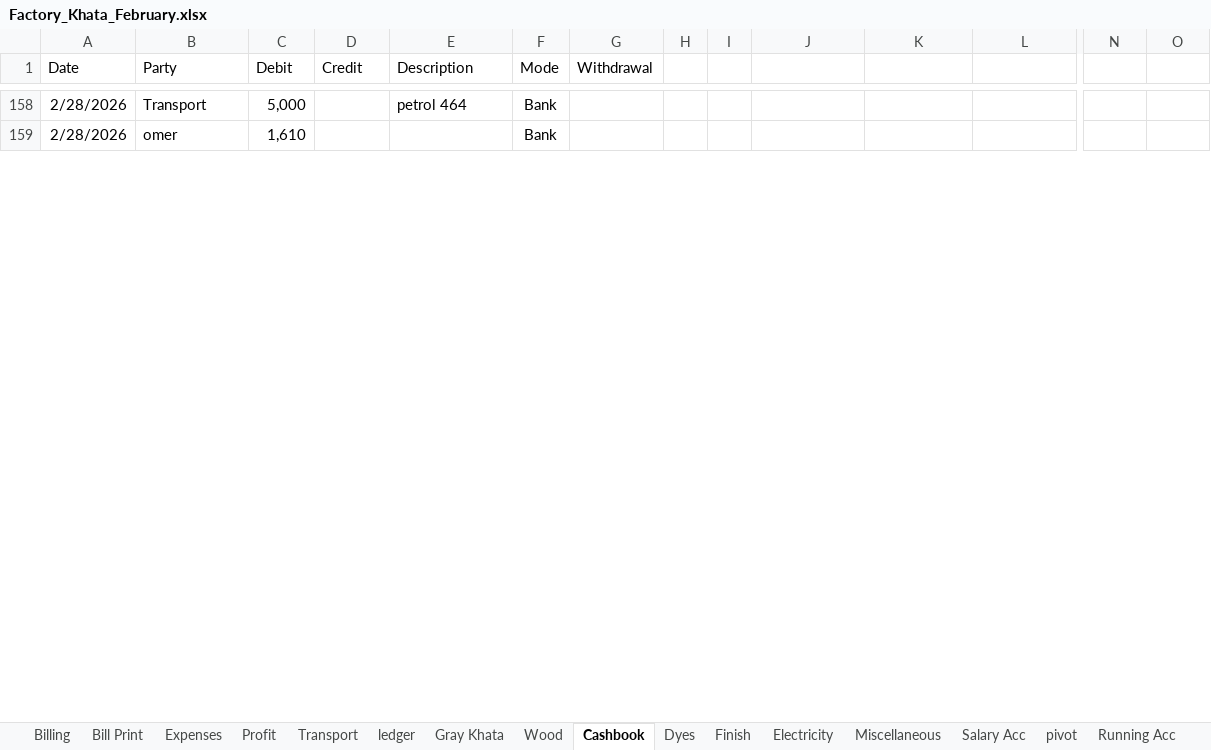
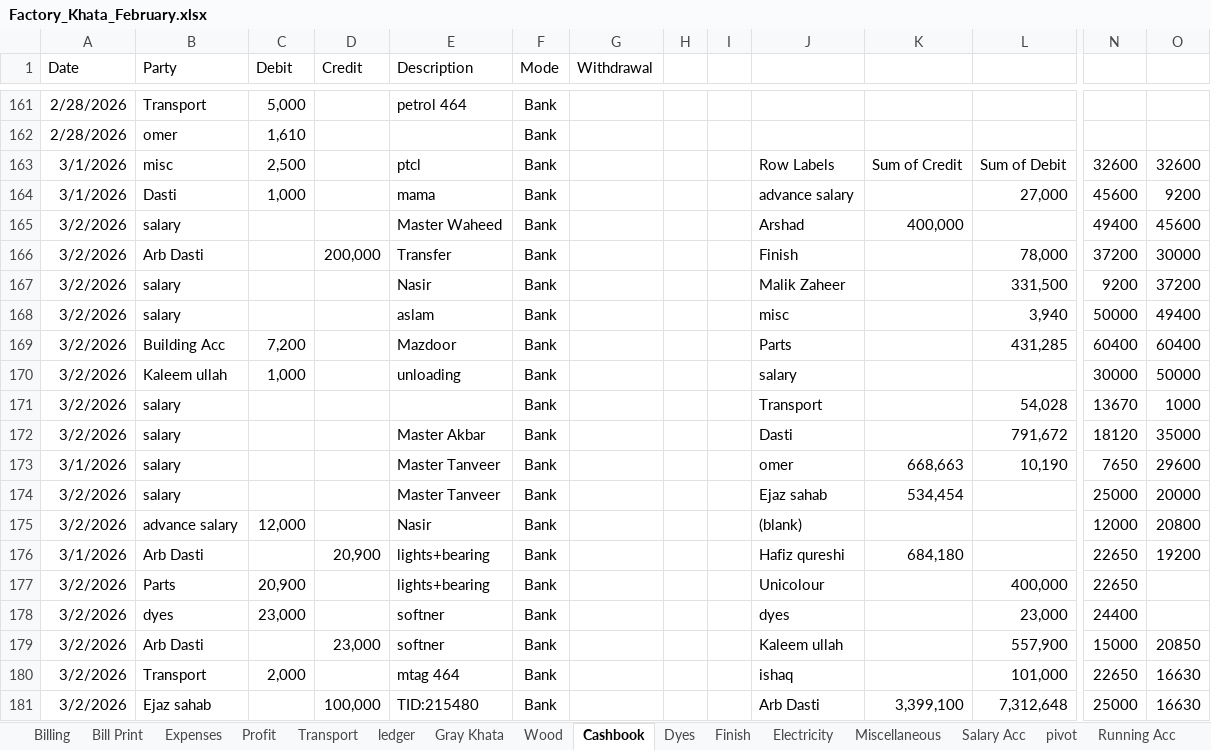
Before and after one commit to omerrazzaq4/AlHamd_Feb, an Excel workbook: Factory_Khata_February.xlsx, sheet Cashbook, drawn as a sheet; only a part is shown, gaps mark what is left out; values as stored, in another font and other column widths than the file's, no borders; charts and pictures and table styles not drawn; rows hold the shown columns only; the diff covers the shown part only; the diff names each change by its address in the sheet, - before the commit and + after, or states it on an @@ line.

```diff
--- a/Factory_Khata_February.xlsx (sheet Cashbook)
+++ b/Factory_Khata_February.xlsx (sheet Cashbook)
+row 163: 3/1/2026 | misc | 2,500 |  | ptcl | Bank |  |  |  | Row Labels | Sum of Credit | Sum of Debit | 32600 | 32600
+row 164: 3/1/2026 | Dasti | 1,000 |  | mama | Bank |  |  |  | advance salary |  | 27,000 | 45600 | 9200
+row 165: 3/2/2026 | salary |  |  | Master Waheed | Bank |  |  |  | Arshad | 400,000 |  | 49400 | 45600
+row 166: 3/2/2026 | Arb Dasti |  | 200,000 | Transfer | Bank |  |  |  | Finish |  | 78,000 | 37200 | 30000
+row 167: 3/2/2026 | salary |  |  | Nasir | Bank |  |  |  | Malik Zaheer |  | 331,500 | 9200 | 37200
+row 168: 3/2/2026 | salary |  |  | aslam | Bank |  |  |  | misc |  | 3,940 | 50000 | 49400
+row 169: 3/2/2026 | Building Acc | 7,200 |  | Mazdoor | Bank |  |  |  | Parts |  | 431,285 | 60400 | 60400
+row 170: 3/2/2026 | Kaleem ullah | 1,000 |  | unloading | Bank |  |  |  | salary |  |  | 30000 | 50000
+row 171: 3/2/2026 | salary |  |  |  | Bank |  |  |  | Transport |  | 54,028 | 13670 | 1000
+row 172: 3/2/2026 | salary |  |  | Master Akbar | Bank |  |  |  | Dasti |  | 791,672 | 18120 | 35000
+row 173: 3/1/2026 | salary |  |  | Master Tanveer | Bank |  |  |  | omer | 668,663 | 10,190 | 7650 | 29600
+row 174: 3/2/2026 | salary |  |  | Master Tanveer | Bank |  |  |  | Ejaz sahab | 534,454 |  | 25000 | 20000
+row 175: 3/2/2026 | advance salary | 12,000 |  | Nasir | Bank |  |  |  | (blank) |  |  | 12000 | 20800
+row 176: 3/1/2026 | Arb Dasti |  | 20,900 | lights+bearing | Bank |  |  |  | Hafiz qureshi | 684,180 |  | 22650 | 19200
+row 177: 3/2/2026 | Parts | 20,900 |  | lights+bearing | Bank |  |  |  | Unicolour |  | 400,000 | 22650
+row 178: 3/2/2026 | dyes | 23,000 |  | softner | Bank |  |  |  | dyes |  | 23,000 | 24400
+row 179: 3/2/2026 | Arb Dasti |  | 23,000 | softner | Bank |  |  |  | Kaleem ullah |  | 557,900 | 15000 | 20850
+row 180: 3/2/2026 | Transport | 2,000 |  | mtag 464 | Bank |  |  |  | ishaq |  | 101,000 | 22650 | 16630
+row 181: 3/2/2026 | Ejaz sahab |  | 100,000 | TID:215480 | Bank |  |  |  | Arb Dasti | 3,399,100 | 7,312,648 | 25000 | 16630
```
Also changed, not shown: 15 added rows, 34 removed rows and 54 edited cells elsewhere in this sheet, sheet ledger, sheet pivot, sheet Billing, sheet Wood, sheet Expenses, sheet Balance, 7 more sheets, formulas that keep their value, hidden cells, charts or pictures.
